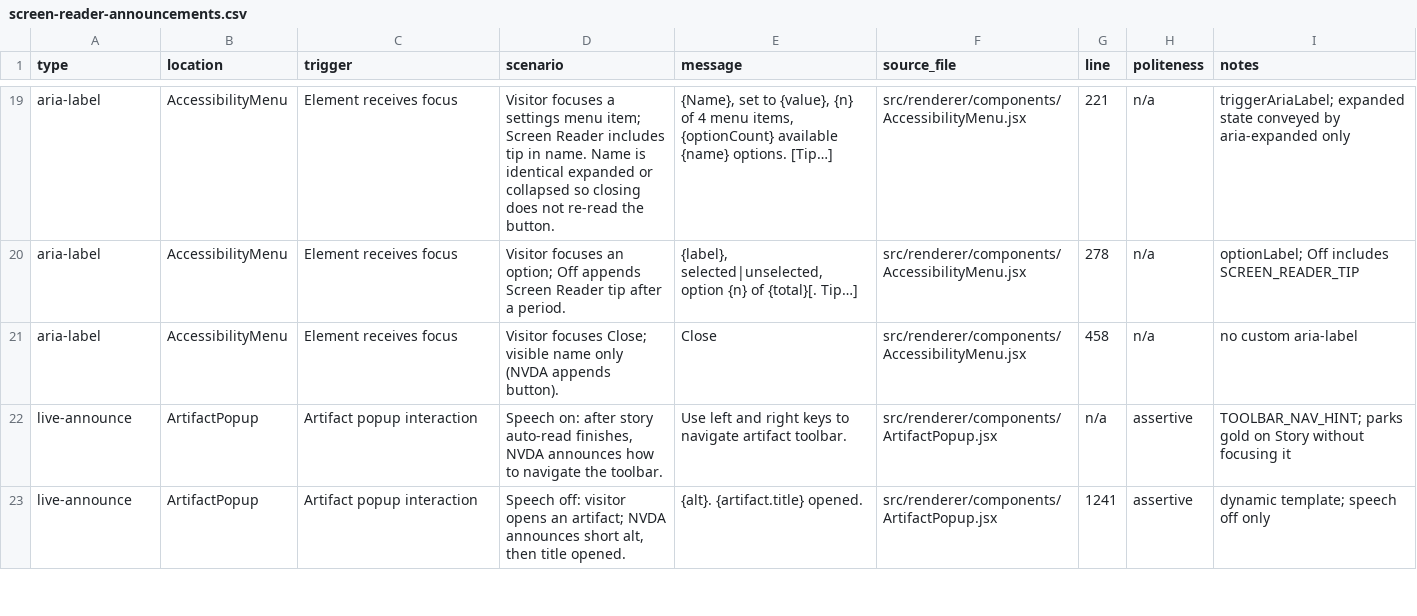
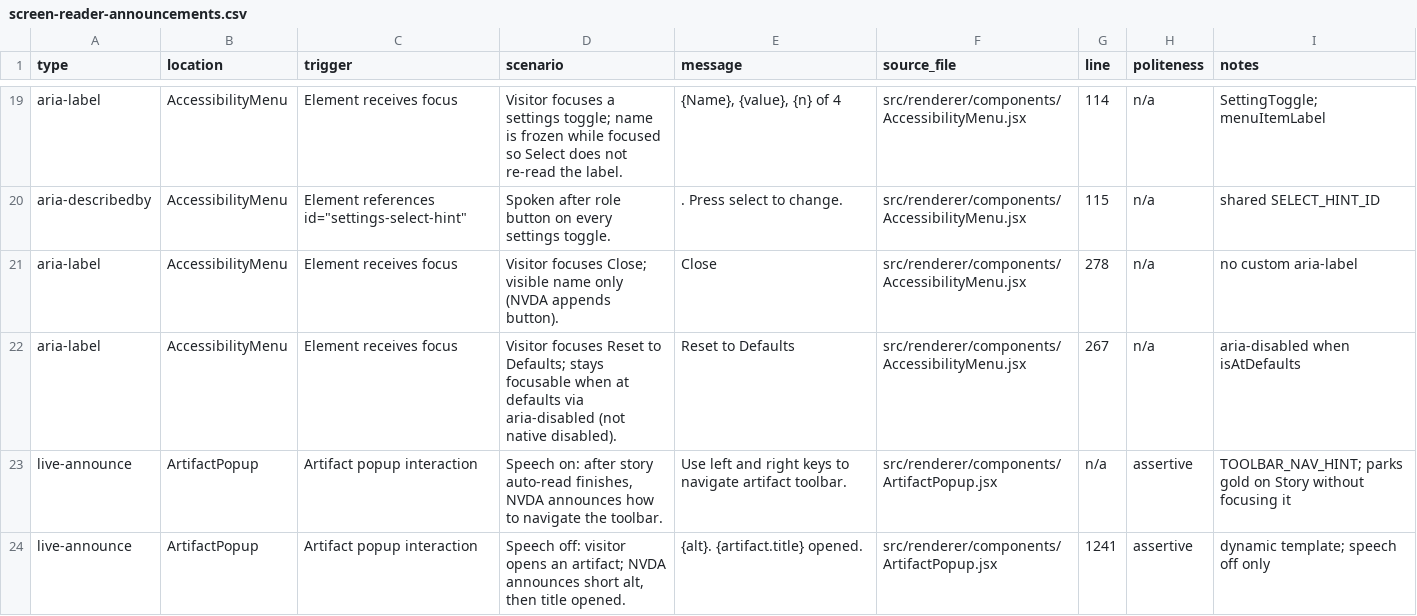
Before and after one commit to clrrs/HKA, a CSV file: docs/screen-reader-announcements.csv, drawn as a sheet; only a part is shown, gaps mark what is left out; addresses are those after the commit; the diff covers the shown part only; the diff names each change by its address in the sheet, - before the commit and + after, or states it on an @@ line.

Commit message:
to test: access settings menu toggle (check labels/announcements, reset, and after instructional video plays through)

```diff
--- a/docs/screen-reader-announcements.csv
+++ b/docs/screen-reader-announcements.csv
-D19 (scenario): …a settings menu item; Screen Reader includes tip in name. Name is identical expanded or collapsed so closing does not re-read the button.
+D19 (scenario): …a settings toggle; name is frozen while focused so Select does not re-read the label.
-E19 (message): {Name}, set to {value}, {n} of 4 menu items, {optionCount} available {name} options. [Tip…]
+E19 (message): {Name}, {value}, {n} of 4
-G19 (line): 221
+G19 (line): 114
-I19 (notes): triggerAriaLabel; expanded state conveyed by aria-expanded only
+I19 (notes): SettingToggle; menuItemLabel
+row 20: aria-describedby | AccessibilityMenu | Element references id="settings-select-hint" | Spoken after role button on every settings toggle. | . Press select to change. | src/renderer/components/AccessibilityMenu.jsx | 115 | n/a | shared SELECT_HINT_ID
-D21 (scenario): Visitor focuses an option; Off appends Screen Reader tip after a period.
+D21 (scenario): Visitor focuses Close; visible name only (NVDA appends button).
-E21 (message): {label}, selected|unselected, option {n} of {total}[. Tip…]
+E21 (message): Close
-I21 (notes): optionLabel; Off includes SCREEN_READER_TIP
+I21 (notes): no custom aria-label
-D22 (scenario): Visitor focuses Close; visible name only (NVDA appends button).
+D22 (scenario): Visitor focuses Reset to Defaults; stays focusable when at defaults via aria-disabled (not native disabled).
-E22 (message): Close
+E22 (message): Reset to Defaults
-G22 (line): 458
+G22 (line): 267
-I22 (notes): no custom aria-label
+I22 (notes): aria-disabled when isAtDefaults
```
Also changed, not shown: 29 edited cells elsewhere in this file, 3 other files.
